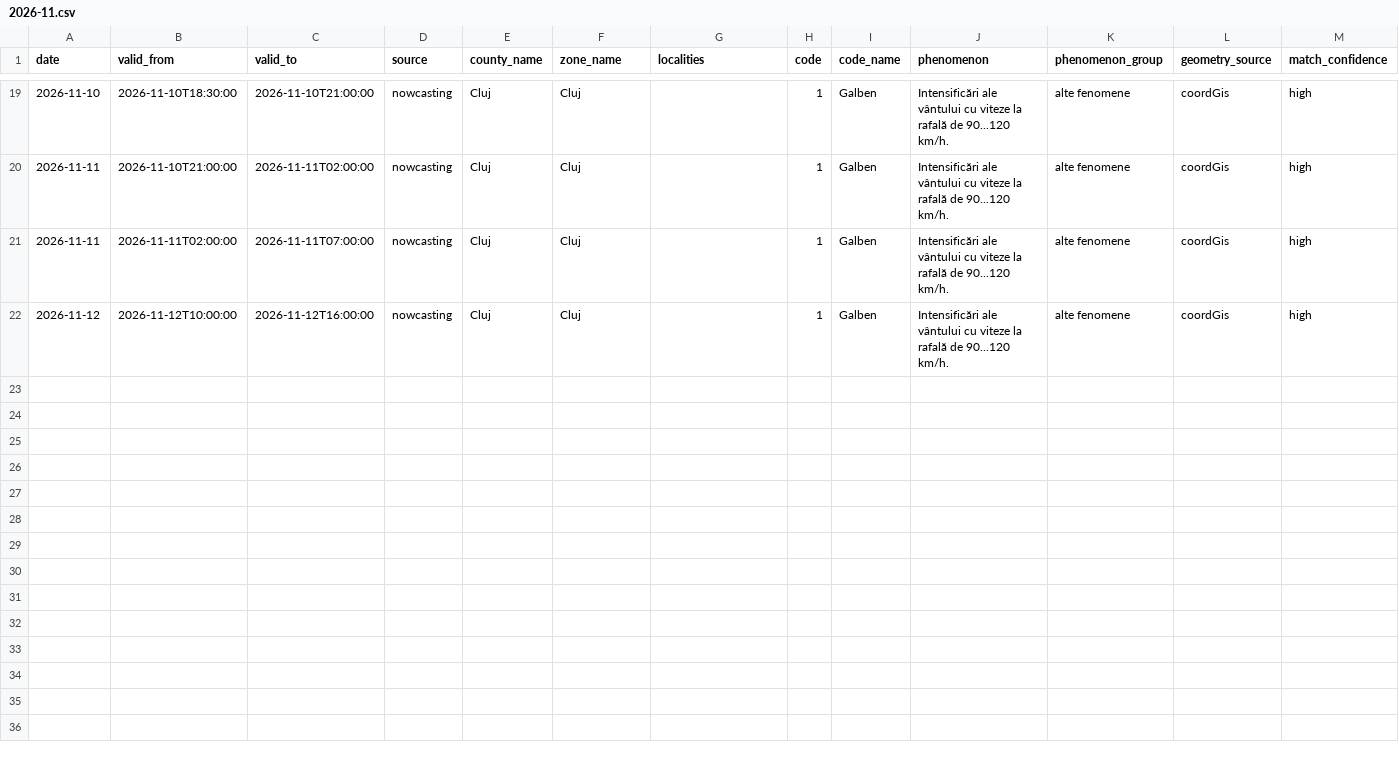
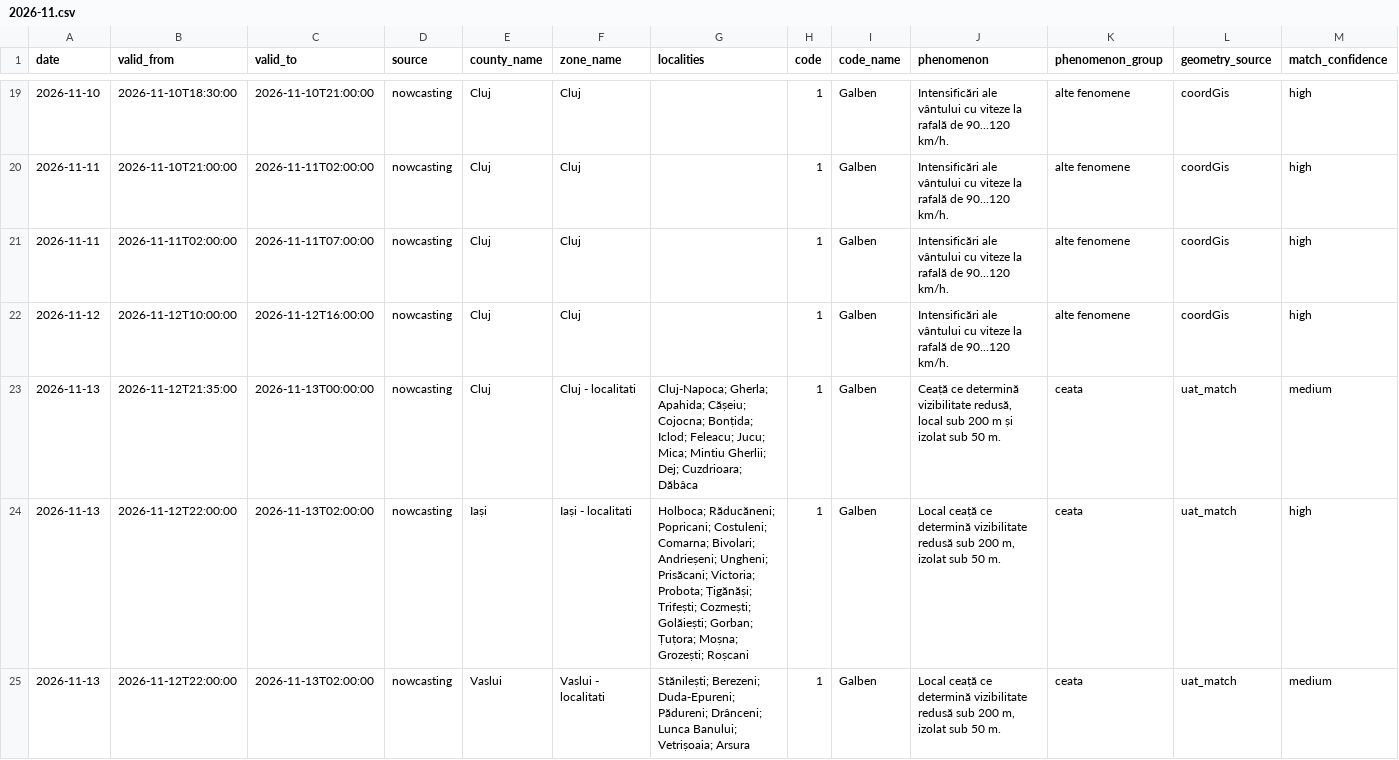
Before and after one commit to mariusbudileanu/date-meteo, a CSV file: public/istoric/nowcasting/2026-11.csv, drawn as a sheet; only a part is shown, gaps mark what is left out; rows hold the shown columns only; the diff names each change by its address in the sheet, - before the commit and + after, or states it on an @@ line.

```diff
--- a/public/istoric/nowcasting/2026-11.csv
+++ b/public/istoric/nowcasting/2026-11.csv
+row 23: 2026-11-13 | 2026-11-12T21:35:00 | 2026-11-13T00:00:00 | nowcasting | Cluj | Cluj - localitati | Cluj-Napoca; Gherla; Apahida; Cășeiu; Cojocna; Bonțida; Iclod; Feleacu; Jucu; Mica; Mintiu Gherlii; Dej; Cuzdrioara; Dăbâca | 1 | Galben | Ceață ce determină vizibilitate redusă, local sub 200 m și izolat sub 50 m. | ceata | uat_match | medium
+row 24: 2026-11-13 | 2026-11-12T22:00:00 | 2026-11-13T02:00:00 | nowcasting | Iași | Iași - localitati | Holboca; Răducăneni; Popricani; Costuleni; Comarna; Bivolari; Andrieșeni; Ungheni; Prisăcani; Victoria; Probota; Țigănăși; Trifești; Cozmești; Golăiești; Gorban; Țuțora; Moșna; Grozești; Roșcani | 1 | Galben | Local ceață ce determină vizibilitate redusă sub 200 m, izolat sub 50 m. | ceata | uat_match | high
+row 25: 2026-11-13 | 2026-11-12T22:00:00 | 2026-11-13T02:00:00 | nowcasting | Vaslui | Vaslui - localitati | Stănilești; Berezeni; Duda-Epureni; Pădureni; Drânceni; Lunca Banului; Vetrișoaia; Arsura | 1 | Galben | Local ceață ce determină vizibilitate redusă sub 200 m, izolat sub 50 m. | ceata | uat_match | medium
```
Also changed, not shown: public/istoric/2026/2026-11.csv, 16 other files.
